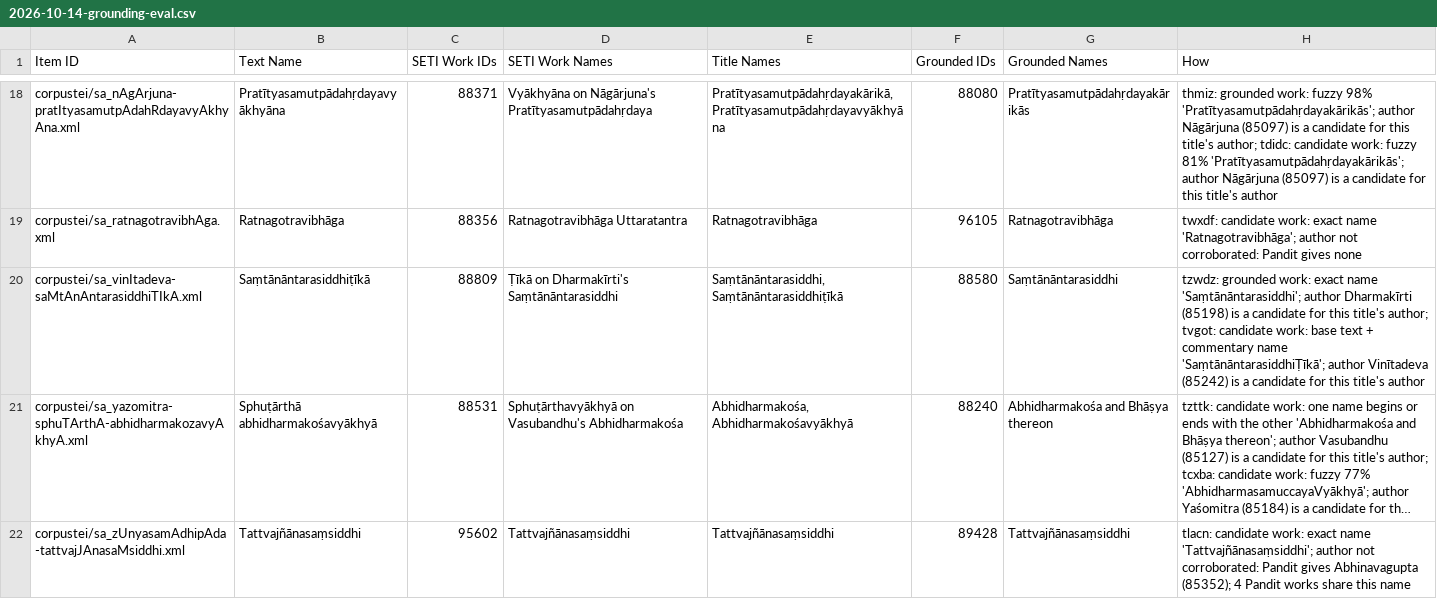
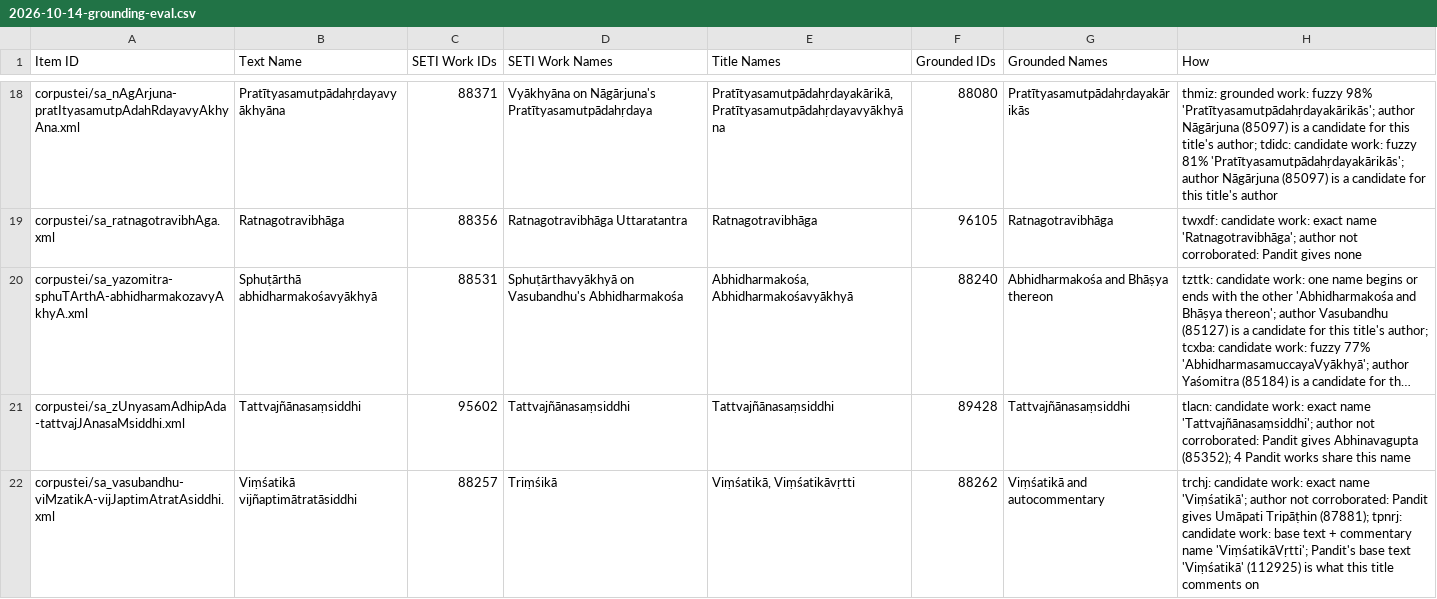
Before and after one commit to tylergneill/seti, a CSV file: reports/2026-10-14-grounding-eval.csv, drawn as a sheet; only a part is shown, gaps mark what is left out; the shorter side is filled out with more unchanged rows; long unchanged cells end in …; the diff names each change by its address in the sheet, - before the commit and + after, or states it on an @@ line.

```diff
--- a/reports/2026-10-14-grounding-eval.csv
+++ b/reports/2026-10-14-grounding-eval.csv
-row 20: corpustei/sa_vinItadeva-saMtAnAntarasiddhiTIkA.xml | Saṃtānāntarasiddhiṭīkā | 88809 | Ṭīkā on Dharmakīrti's Saṃtānāntarasiddhi | Saṃtānāntarasiddhi, Saṃtānāntarasiddhiṭīkā | 88580 | Saṃtānāntarasiddhi | tzwdz: grounded work: exact name 'Saṃtānāntarasiddhi'; author Dharmakīrti (85198) is a candidate for this title's author; tvgot: candidate work: base text + commentary name 'SaṃtānāntarasiddhiṬīkā'; author Vinītadeva (85242) is a candidate for this title's author
```
Also changed, not shown: 7 other files.
